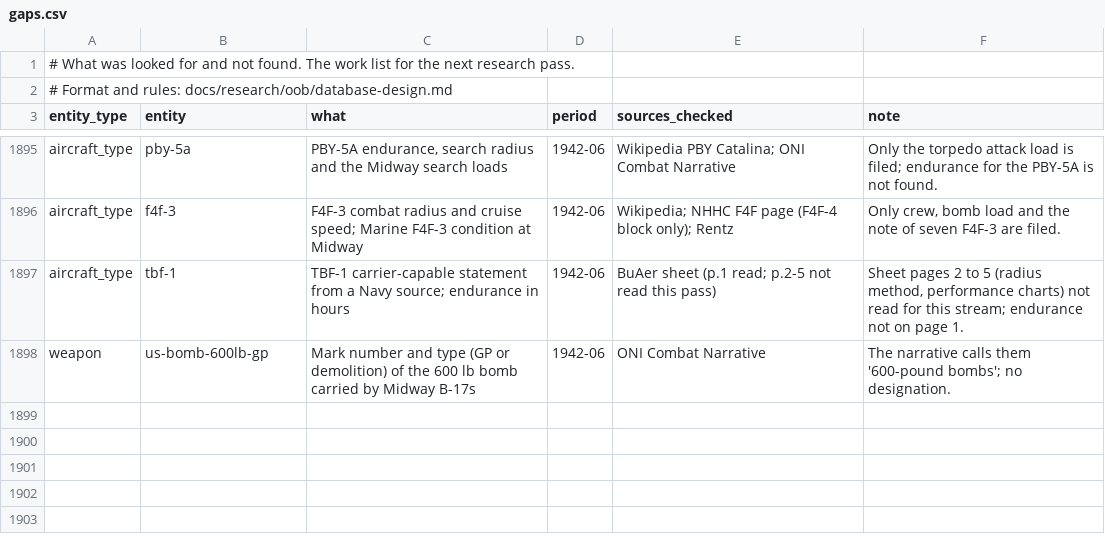
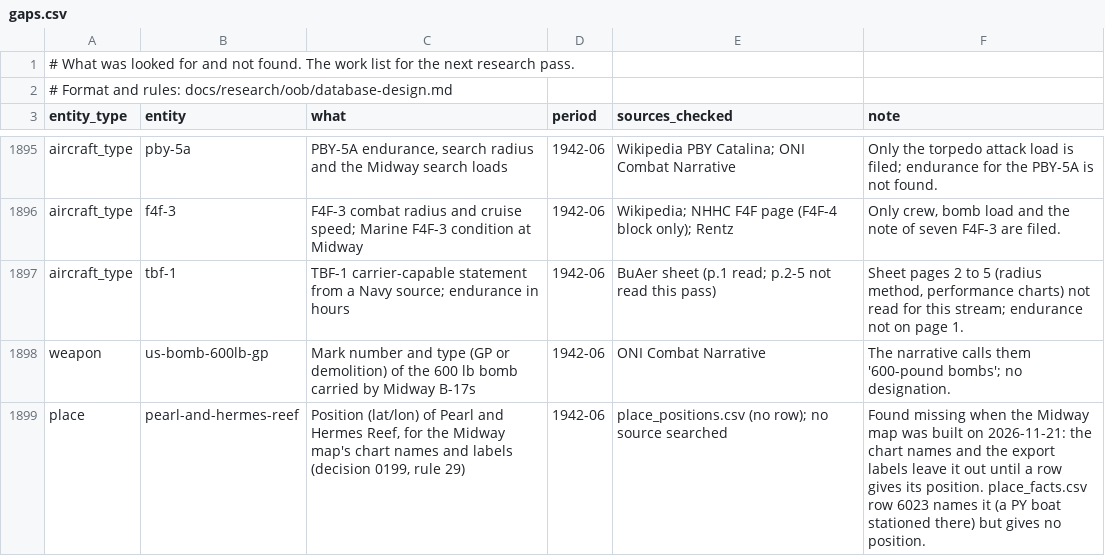
Before and after one commit to amitpeercoder/FlagPlot, a CSV file: data/oob/gaps.csv, drawn as a sheet; only a part is shown, gaps mark what is left out; the diff names each change by its address in the sheet, - before the commit and + after, or states it on an @@ line.

```diff
--- a/data/oob/gaps.csv
+++ b/data/oob/gaps.csv
+row 1899: place | pearl-and-hermes-reef | Position (lat/lon) of Pearl and Hermes Reef, for the Midway map's chart names and labels (decision 0199, rule 29) | 1942-06 | place_positions.csv (no row); no source searched | Found missing when the Midway map was built on 2026-11-21: the chart names and the export labels leave it out until a row gives its position. place_facts.csv row 6023 names it (a PY boat stationed there) but gives no position.
```
Also changed, not shown: 39 other files.
